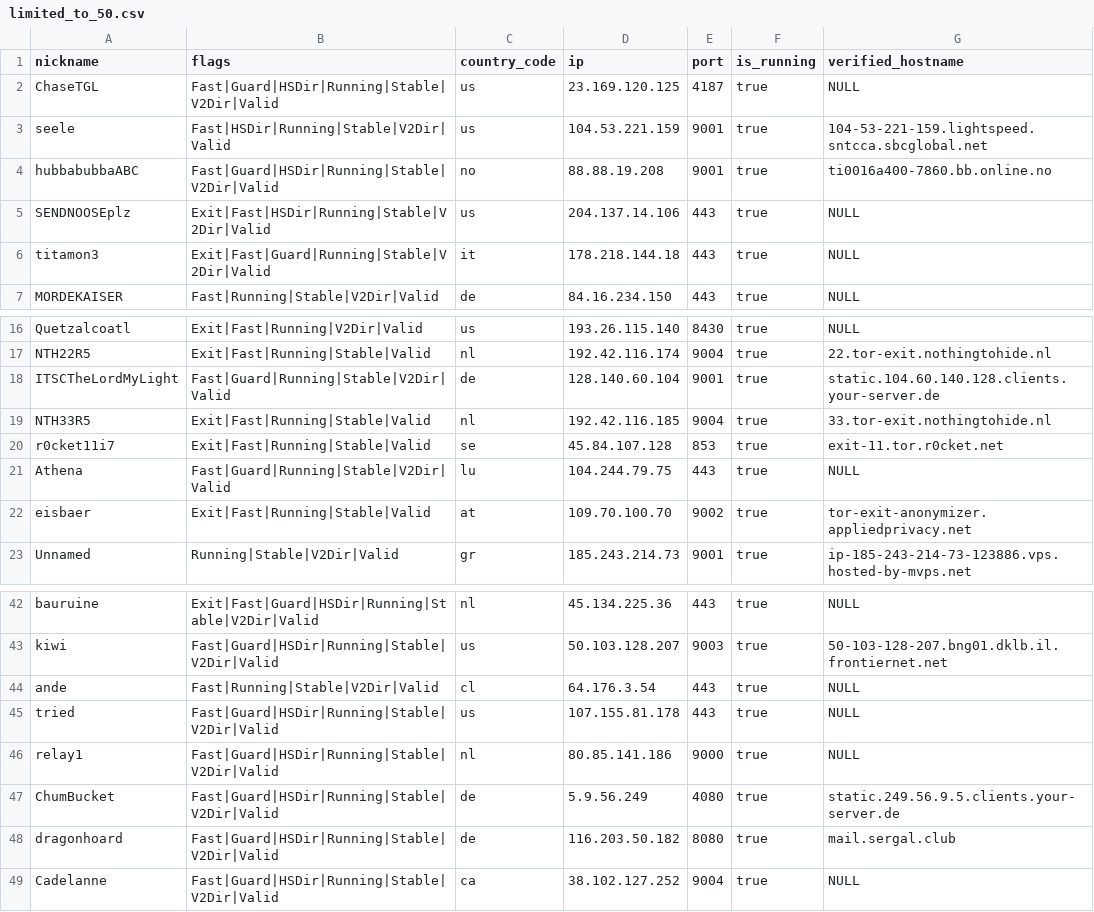
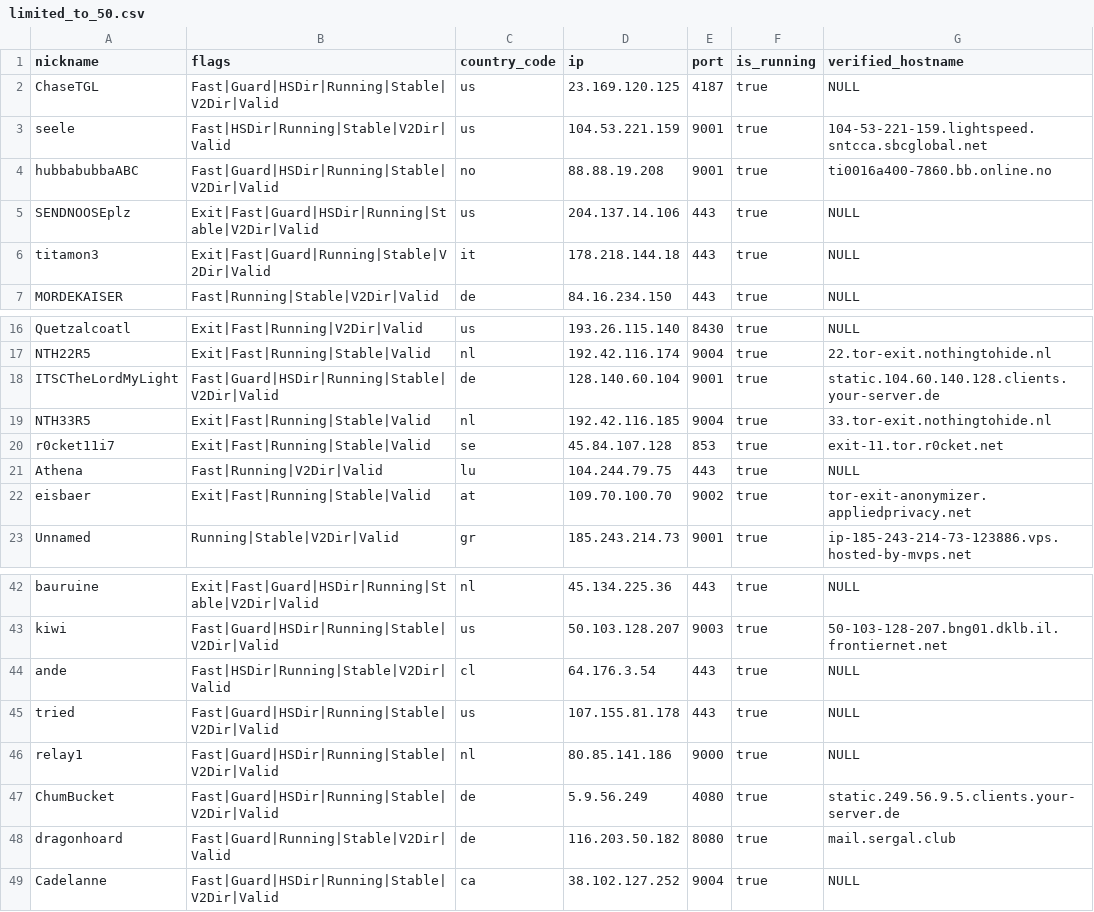
Before and after one commit to cgiamp/123-test-abort, a CSV file: limited_to_50.csv, drawn as a sheet; only a part is shown, gaps mark what is left out.

```diff
--- a/limited_to_50.csv
+++ b/limited_to_50.csv
@@ -4,3 +4,3 @@
 "hubbabubbaABC","Fast|Guard|HSDir|Running|Stable|V2Dir|Valid","no","88.88.19.208","9001",true,"ti0016a400-7860.bb.online.no"
-"SENDNOOSEplz","Exit|Fast|HSDir|Running|Stable|V2Dir|Valid","us","204.137.14.106","443",true,"NULL"
+"SENDNOOSEplz","Exit|Fast|Guard|HSDir|Running|Stable|V2Dir|Valid","us","204.137.14.106","443",true,"NULL"
 "titamon3","Exit|Fast|Guard|Running|Stable|V2Dir|Valid","it","178.218.144.18","443",true,"NULL"
@@ -17,6 +17,6 @@
 "NTH22R5","Exit|Fast|Running|Stable|Valid","nl","192.42.116.174","9004",true,"22.tor-exit.nothingtohide.nl"
-"ITSCTheLordMyLight","Fast|Guard|Running|Stable|V2Dir|Valid","de","128.140.60.104","9001",true,"static.104.60.140.128.clients.your-server.de"
+"ITSCTheLordMyLight","Fast|Guard|HSDir|Running|Stable|V2Dir|Valid","de","128.140.60.104","9001",true,"static.104.60.140.128.clients.your-server.de"
 "NTH33R5","Exit|Fast|Running|Stable|Valid","nl","192.42.116.185","9004",true,"33.tor-exit.nothingtohide.nl"
 "r0cket11i7","Exit|Fast|Running|Stable|Valid","se","45.84.107.128","853",true,"exit-11.tor.r0cket.net"
-"Athena","Fast|Guard|Running|Stable|V2Dir|Valid","lu","104.244.79.75","443",true,"NULL"
+"Athena","Fast|Running|V2Dir|Valid","lu","104.244.79.75","443",true,"NULL"
 "eisbaer","Exit|Fast|Running|Stable|Valid","at","109.70.100.70","9002",true,"tor-exit-anonymizer.appliedprivacy.net"
@@ -43,3 +43,3 @@
 "kiwi","Fast|Guard|HSDir|Running|Stable|V2Dir|Valid","us","50.103.128.207","9003",true,"50-103-128-207.bng01.dklb.il.frontiernet.net"
-"ande","Fast|Running|Stable|V2Dir|Valid","cl","64.176.3.54","443",true,"NULL"
+"ande","Fast|HSDir|Running|Stable|V2Dir|Valid","cl","64.176.3.54","443",true,"NULL"
 "tried","Fast|Guard|HSDir|Running|Stable|V2Dir|Valid","us","107.155.81.178","443",true,"NULL"
@@ -47,3 +47,3 @@
 "ChumBucket","Fast|Guard|HSDir|Running|Stable|V2Dir|Valid","de","5.9.56.249","4080",true,"static.249.56.9.5.clients.your-server.de"
-"dragonhoard","Fast|Guard|HSDir|Running|Stable|V2Dir|Valid","de","116.203.50.182","8080",true,"mail.sergal.club"
+"dragonhoard","Fast|Guard|Running|Stable|V2Dir|Valid","de","116.203.50.182","8080",true,"mail.sergal.club"
 "Cadelanne","Fast|Guard|HSDir|Running|Stable|V2Dir|Valid","ca","38.102.127.252","9004",true,"NULL"
```
Also changed, not shown: tor_feed.csv, 1 other file.
